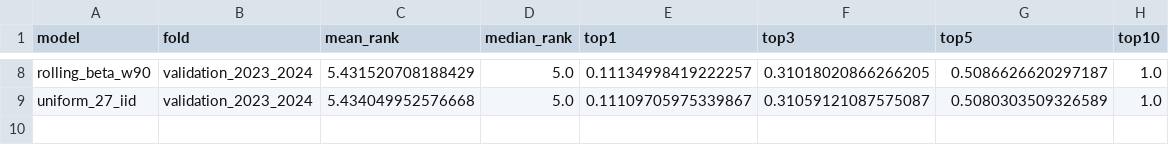
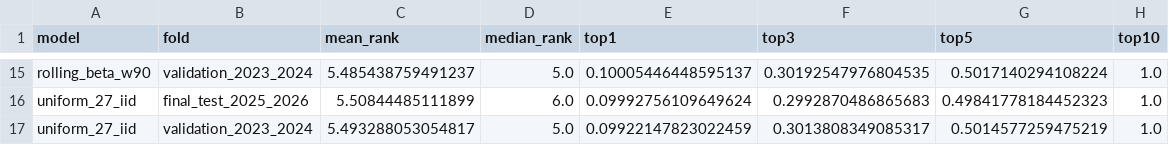
Before and after one commit to tongtu2204/KQXS, a CSV file: artifacts/p2_models/rank_summary.csv, drawn as a sheet; only a part is shown, gaps mark what is left out; addresses are those after the commit; the diff covers the shown part only; the diff names each change by its address in the sheet, - before the commit and + after, or states it on an @@ line.

```diff
--- a/artifacts/p2_models/rank_summary.csv
+++ b/artifacts/p2_models/rank_summary.csv
-C15 (mean_rank): 5.431520708188429
+C15 (mean_rank): 5.485438759491237
-E15 (top1): 0.11134998419222257
+E15 (top1): 0.10005446448595137
-F15 (top3): 0.31018020866266205
+F15 (top3): 0.30192547976804535
-G15 (top5): 0.5086626620297187
+G15 (top5): 0.5017140294108224
+row 16: uniform_27_iid | final_test_2025_2026 | 5.50844485111899 | 6.0 | 0.09992756109649624 | 0.2992870486865683 | 0.49841778184452323 | 1.0
-C17 (mean_rank): 5.434049952576668
+C17 (mean_rank): 5.493288053054817
-E17 (top1): 0.11109705975339867
+E17 (top1): 0.09922147823022459
-F17 (top3): 0.31059121087575087
+F17 (top3): 0.3013808349085317
-G17 (top5): 0.5080303509326589
+G17 (top5): 0.5014577259475219
```
Also changed, not shown: 7 added rows and 26 edited cells elsewhere in this file, artifacts/p2_models/boosted/boosted_summary.csv, artifacts/p2_models/model_summary.csv, 12 other files.
